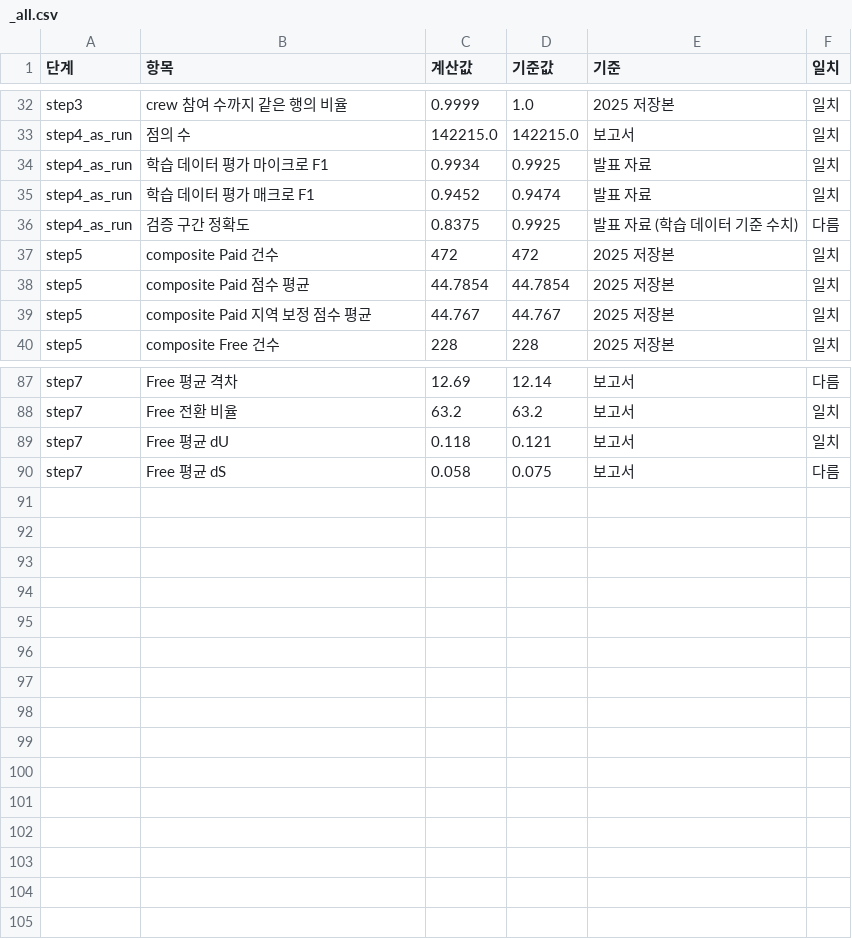
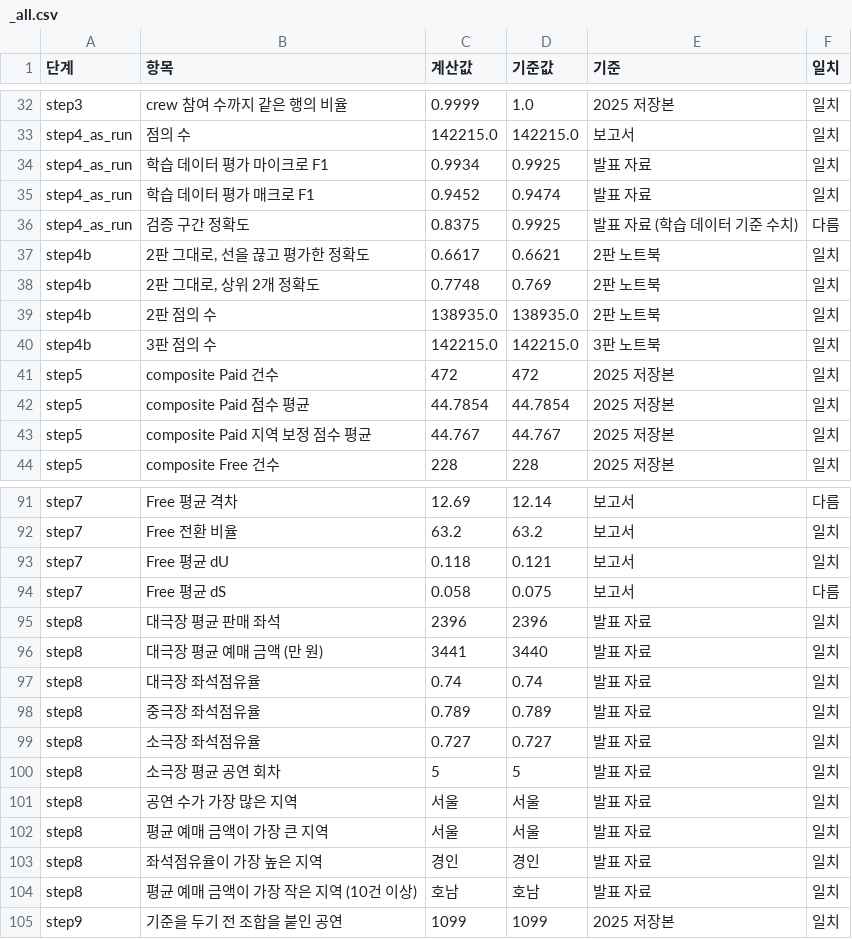
Before and after one commit to Soojin0501/KOPIS, a CSV file: outputs/checks/_all.csv, drawn as a sheet; only a part is shown, gaps mark what is left out; the diff names each change by its address in the sheet, - before the commit and + after, or states it on an @@ line.

```diff
--- a/outputs/checks/_all.csv
+++ b/outputs/checks/_all.csv
+row 37: step4b | 2판 그대로, 선을 끊고 평가한 정확도 | 0.6617 | 0.6621 | 2판 노트북 | 일치
+row 38: step4b | 2판 그대로, 상위 2개 정확도 | 0.7748 | 0.769 | 2판 노트북 | 일치
+row 39: step4b | 2판 점의 수 | 138935.0 | 138935.0 | 2판 노트북 | 일치
+row 40: step4b | 3판 점의 수 | 142215.0 | 142215.0 | 3판 노트북 | 일치
+row 95: step8 | 대극장 평균 판매 좌석 | 2396 | 2396 | 발표 자료 | 일치
+row 96: step8 | 대극장 평균 예매 금액 (만 원) | 3441 | 3440 | 발표 자료 | 일치
+row 97: step8 | 대극장 좌석점유율 | 0.74 | 0.74 | 발표 자료 | 일치
+row 98: step8 | 중극장 좌석점유율 | 0.789 | 0.789 | 발표 자료 | 일치
+row 99: step8 | 소극장 좌석점유율 | 0.727 | 0.727 | 발표 자료 | 일치
+row 100: step8 | 소극장 평균 공연 회차 | 5 | 5 | 발표 자료 | 일치
+row 101: step8 | 공연 수가 가장 많은 지역 | 서울 | 서울 | 발표 자료 | 일치
+row 102: step8 | 평균 예매 금액이 가장 큰 지역 | 서울 | 서울 | 발표 자료 | 일치
+row 103: step8 | 좌석점유율이 가장 높은 지역 | 경인 | 경인 | 발표 자료 | 일치
+row 104: step8 | 평균 예매 금액이 가장 작은 지역 (10건 이상) | 호남 | 호남 | 발표 자료 | 일치
+row 105: step9 | 기준을 두기 전 조합을 붙인 공연 | 1099 | 1099 | 2025 저장본 | 일치
```
Also changed, not shown: 20 other files.
